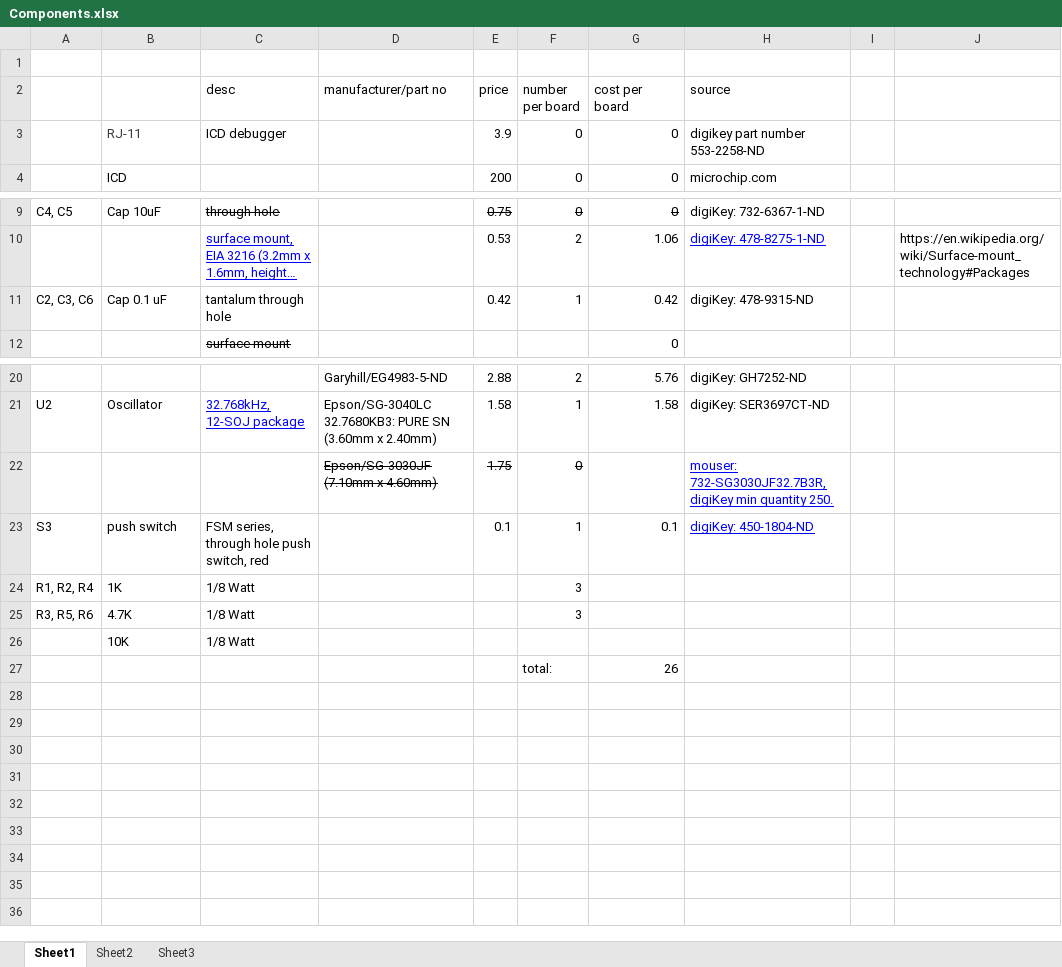
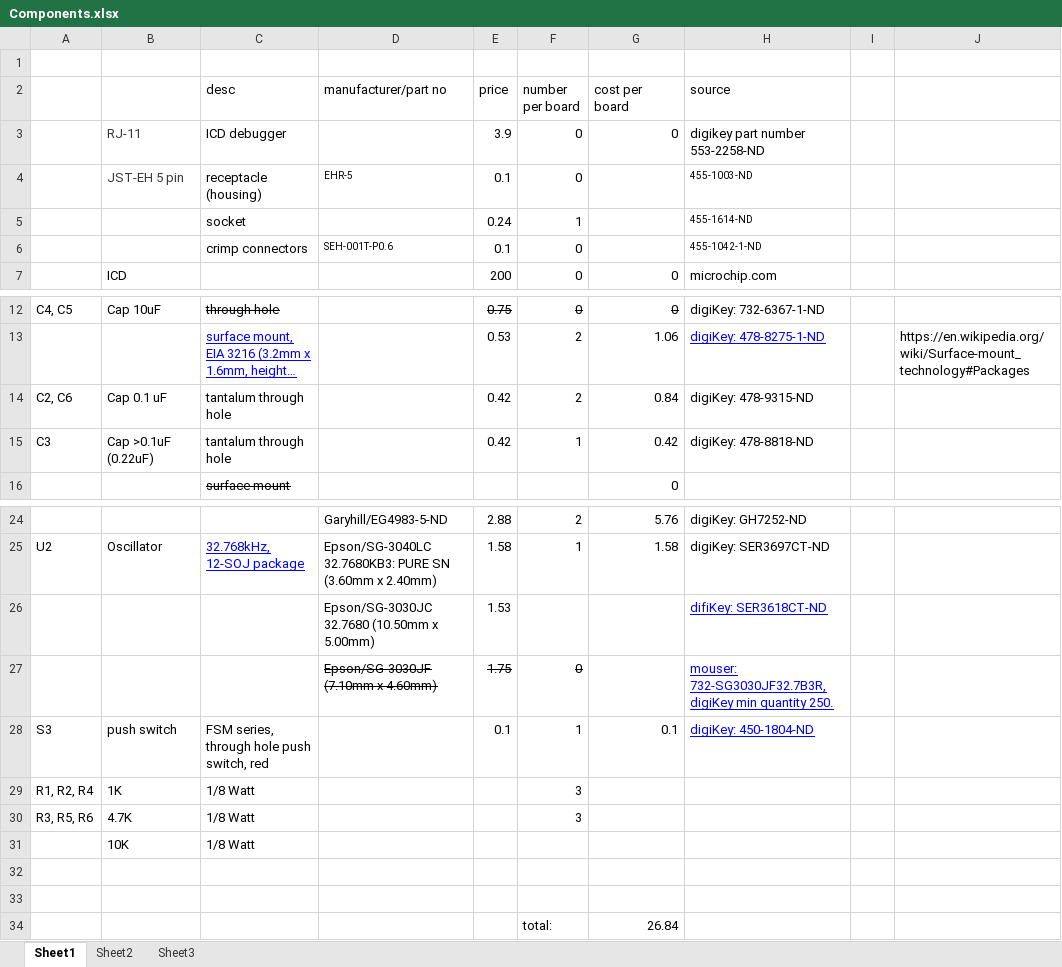
Before and after one commit to TrevorRawlings/LED_timer, an Excel workbook: Components.xlsx, sheet Sheet1, drawn as a sheet; only a part is shown, gaps mark what is left out; long unchanged cells end in …; values as stored, in another font and other column widths than the file's, no borders; addresses are those after the commit; the diff names each change by its address in the sheet, - before the commit and + after, or states it on an @@ line.

```diff
--- a/Components.xlsx (sheet Sheet1)
+++ b/Components.xlsx (sheet Sheet1)
+row 4:  | JST-EH 5 pin | receptacle (housing) | EHR-5 | 0.1 | 0 |  | 455-1003-ND
+row 5:  |  | socket |  | 0.24 | 1 |  | 455-1614-ND
+row 6:  |  | crimp connectors | SEH-001T-P0.6 | 0.1 | 0 |  | 455-1042-1-ND
+row 14: C2, C6 | Cap 0.1 uF | tantalum through hole |  | 0.42 | 2 | 0.84 | digiKey: 478-9315-ND
-A15: C2, C3, C6
+A15: C3
-B15: Cap 0.1 uF
+B15: Cap >0.1uF (0.22uF)
-H15 (source): digiKey: 478-9315-ND
+H15 (source): digiKey: 478-8818-ND
+row 26:  |  |  | Epson/SG-3030JC 32.7680 (10.50mm x 5.00mm) | 1.53 |  |  | difiKey: SER3618CT-ND
-row 32:  |  |  |  |  | total: | 26
+row 32: (empty)
+row 33: (empty)
+row 34:  |  |  |  |  | total: | 26.84
```
Also changed, not shown: formulas that keep their value, 2 other files.
